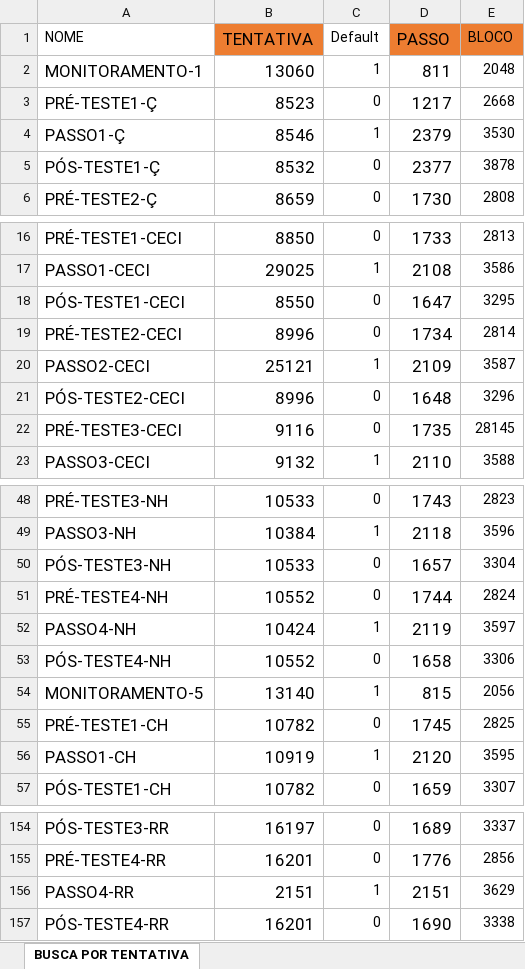
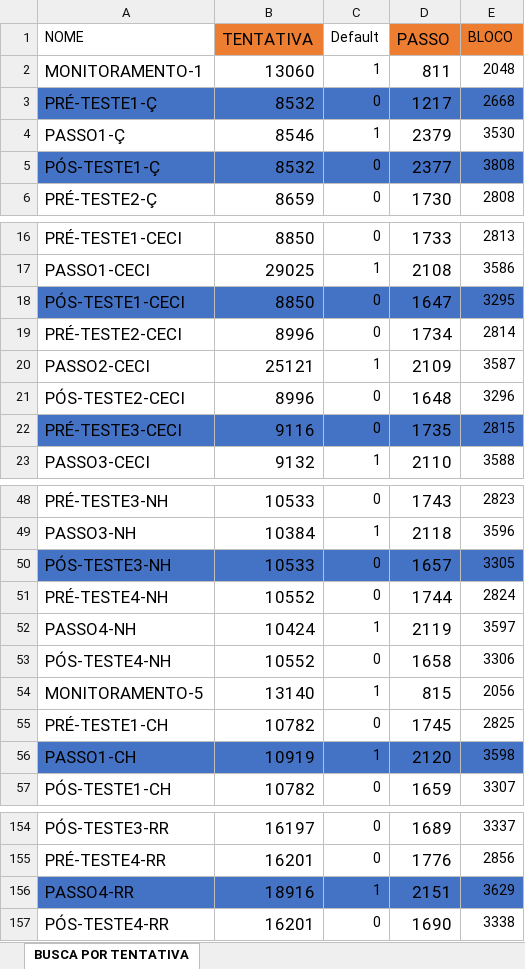
Before and after one commit to RicardoFCJ/geicalunos, an Excel workbook: programas/239-Módulo2.xlsx, sheet BUSCA POR TENTATIVA, drawn as a sheet; only a part is shown, gaps mark what is left out; values as stored, in another font and other column widths than the file's, no borders; the diff covers the shown part only; the diff names each change by its address in the sheet, - before the commit and + after, or states it on an @@ line.

```diff
--- a/programas/239-Módulo2.xlsx (sheet BUSCA POR TENTATIVA)
+++ b/programas/239-Módulo2.xlsx (sheet BUSCA POR TENTATIVA)
-A3:E3 fill: none
+A3:E3 fill: #4472C4
-B3 (TENTATIVA): 8523
+B3 (TENTATIVA): 8532
-A5:E5 fill: none
+A5:E5 fill: #4472C4
-E5 (BLOCO): 3878
+E5 (BLOCO): 3808
-A18:E18 fill: none
+A18:E18 fill: #4472C4
-B18 (TENTATIVA): 8550
+B18 (TENTATIVA): 8850
-A22:E22 fill: none
+A22:E22 fill: #4472C4
-E22 (BLOCO): 28145
+E22 (BLOCO): 2815
-A50:E50 fill: none
+A50:E50 fill: #4472C4
-E50 (BLOCO): 3304
+E50 (BLOCO): 3305
-A56:E56 fill: none
+A56:E56 fill: #4472C4
-E56 (BLOCO): 3595
+E56 (BLOCO): 3598
-A156:E156 fill: none
+A156:E156 fill: #4472C4
-B156 (TENTATIVA): 2151
+B156 (TENTATIVA): 18916
```
Also changed, not shown: 2 edited cells and cell formats elsewhere in this sheet, 2 other files.
